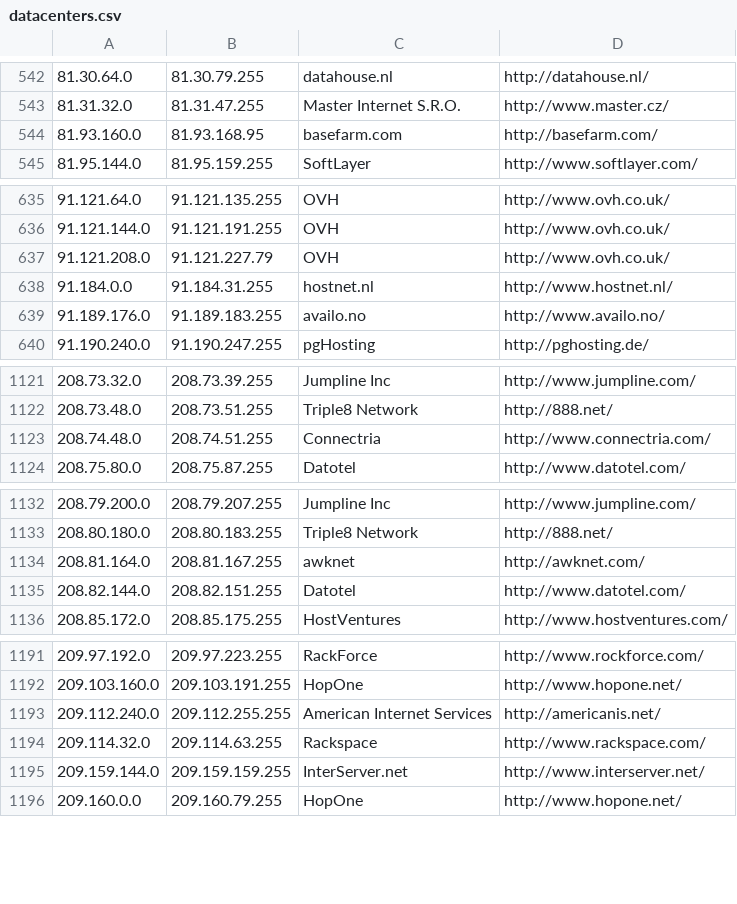
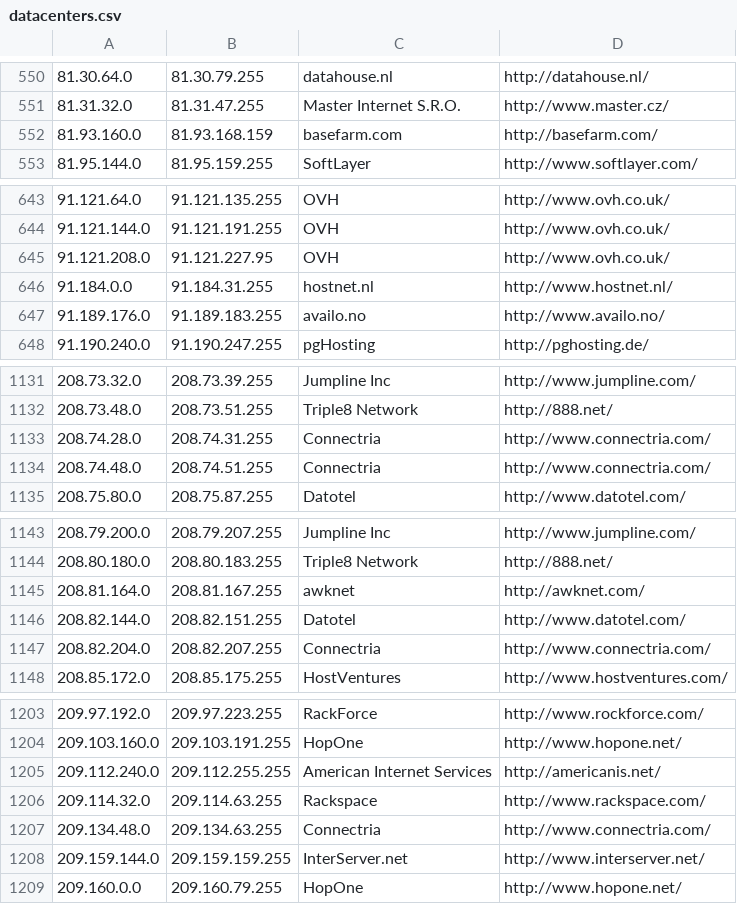
Before and after one commit to client9/ipcat, a CSV file: datacenters.csv, drawn as a sheet; only a part is shown, gaps mark what is left out; the diff covers the shown part only.

```diff
--- a/datacenters.csv
+++ b/datacenters.csv
@@ -543,3 +551,3 @@
 81.31.32.0,81.31.47.255,Master Internet S.R.O.,http://www.master.cz/
-81.93.160.0,81.93.168.95,basefarm.com,http://basefarm.com/
+81.93.160.0,81.93.168.159,basefarm.com,http://basefarm.com/
 81.95.144.0,81.95.159.255,SoftLayer,http://www.softlayer.com/
@@ -636,3 +644,3 @@
 91.121.144.0,91.121.191.255,OVH,http://www.ovh.co.uk/
-91.121.208.0,91.121.227.79,OVH,http://www.ovh.co.uk/
+91.121.208.0,91.121.227.95,OVH,http://www.ovh.co.uk/
 91.184.0.0,91.184.31.255,hostnet.nl,http://www.hostnet.nl/
@@ -1122,2 +1132,3 @@
 208.73.48.0,208.73.51.255,Triple8 Network,http://888.net/
+208.74.28.0,208.74.31.255,Connectria,http://www.connectria.com/
 208.74.48.0,208.74.51.255,Connectria,http://www.connectria.com/
@@ -1135,2 +1146,3 @@
 208.82.144.0,208.82.151.255,Datotel,http://www.datotel.com/
+208.82.204.0,208.82.207.255,Connectria,http://www.connectria.com/
 208.85.172.0,208.85.175.255,HostVentures,http://www.hostventures.com/
@@ -1194,2 +1206,3 @@
 209.114.32.0,209.114.63.255,Rackspace,http://www.rackspace.com/
+209.134.48.0,209.134.63.255,Connectria,http://www.connectria.com/
 209.159.144.0,209.159.159.255,InterServer.net,http://www.interserver.net/
```
Also changed, not shown: 10 added rows and 2 edited cells elsewhere in this file.
